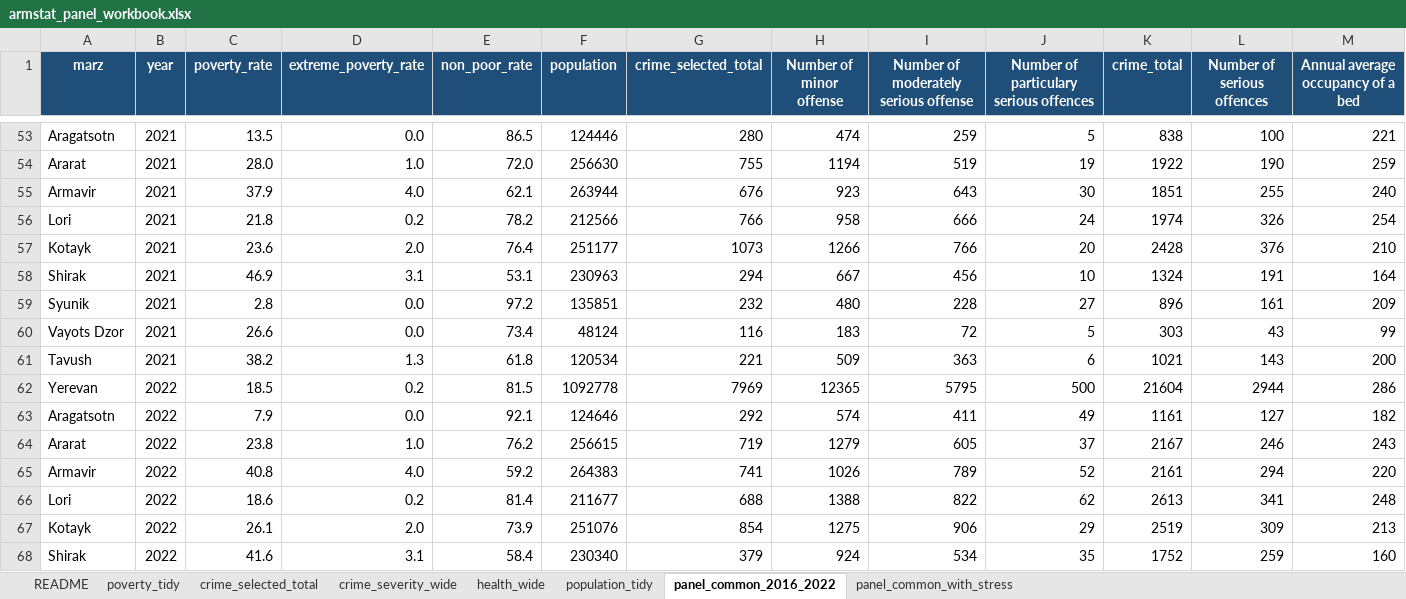
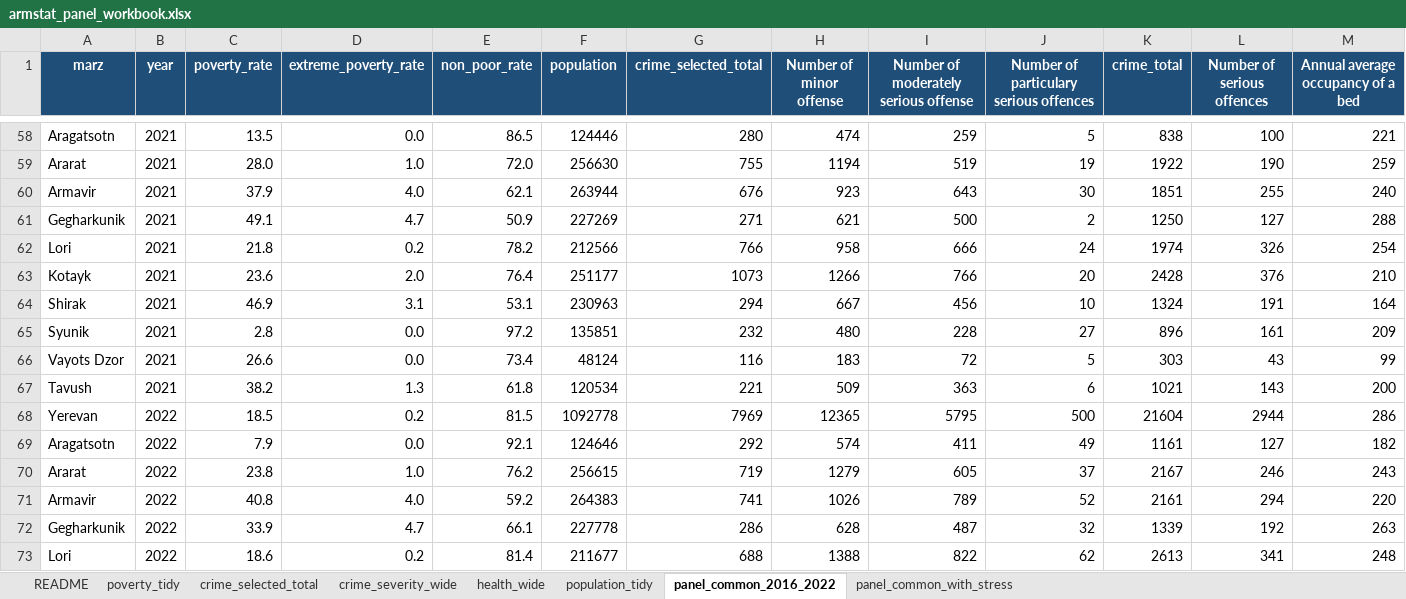
Before and after one commit to hovosukiasyan/capstone, an Excel workbook: data/processed/deliverables/armstat_panel_workbook.xlsx, sheet panel_common_2016_2022, drawn as a sheet; only a part is shown, gaps mark what is left out; the shorter side is filled out with more unchanged rows; values as stored, in another font and other column widths than the file's, no borders; table styles not drawn; rows hold the shown columns only; the diff covers the shown part only; the diff names each change by its address in the sheet, - before the commit and + after, or states it on an @@ line.

```diff
--- a/data/processed/deliverables/armstat_panel_workbook.xlsx (sheet panel_common_2016_2022)
+++ b/data/processed/deliverables/armstat_panel_workbook.xlsx (sheet panel_common_2016_2022)
+row 61: Gegharkunik | 2021 | 49.1 | 4.7 | 50.9 | 227269 | 271 | 621 | 500 | 2 | 1250 | 127 | 288
+row 72: Gegharkunik | 2022 | 33.9 | 4.7 | 66.1 | 227778 | 286 | 628 | 487 | 32 | 1339 | 192 | 263
```
Also changed, not shown: 5 added rows elsewhere in this sheet, sheet panel_common_with_stress, sheet population_tidy, data/raw/population/population_by_marz_year.xlsx, 18 other files.
